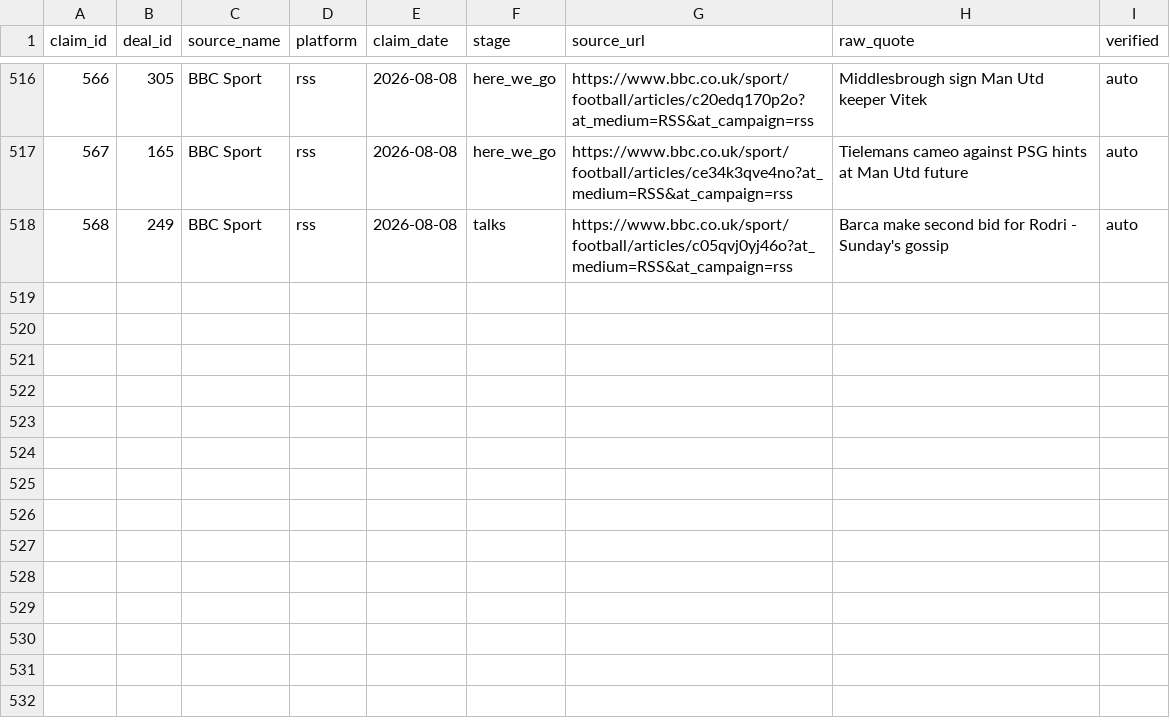
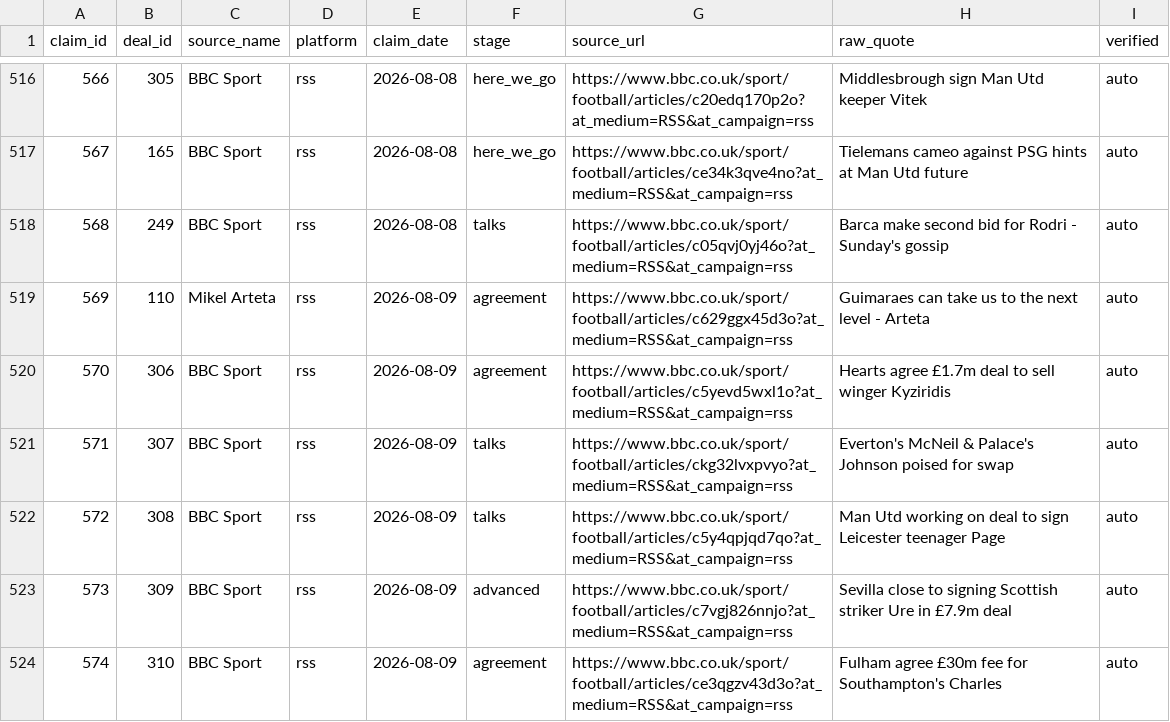
Before and after one commit to har27il/transfer-truth, a CSV file: ground-truth/journalist_claims.csv, drawn as a sheet; only a part is shown, gaps mark what is left out; the diff names each change by its address in the sheet, - before the commit and + after, or states it on an @@ line.

```diff
--- a/ground-truth/journalist_claims.csv
+++ b/ground-truth/journalist_claims.csv
+row 519: 569 | 110 | Mikel Arteta | rss | 2026-08-09 | agreement | https://www.bbc.co.uk/sport/football/articles/c629ggx45d3o?at_medium=RSS&at_campaign=rss | Guimaraes can take us to the next level - Arteta | auto
+row 520: 570 | 306 | BBC Sport | rss | 2026-08-09 | agreement | https://www.bbc.co.uk/sport/football/articles/c5yevd5wxl1o?at_medium=RSS&at_campaign=rss | Hearts agree £1.7m deal to sell winger Kyziridis | auto
+row 521: 571 | 307 | BBC Sport | rss | 2026-08-09 | talks | https://www.bbc.co.uk/sport/football/articles/ckg32lvxpvyo?at_medium=RSS&at_campaign=rss | Everton's McNeil & Palace's Johnson poised for swap | auto
+row 522: 572 | 308 | BBC Sport | rss | 2026-08-09 | talks | https://www.bbc.co.uk/sport/football/articles/c5y4qpjqd7qo?at_medium=RSS&at_campaign=rss | Man Utd working on deal to sign Leicester teenager Page | auto
+row 523: 573 | 309 | BBC Sport | rss | 2026-08-09 | advanced | https://www.bbc.co.uk/sport/football/articles/c7vgj826nnjo?at_medium=RSS&at_campaign=rss | Sevilla close to signing Scottish striker Ure in £7.9m deal | auto
+row 524: 574 | 310 | BBC Sport | rss | 2026-08-09 | agreement | https://www.bbc.co.uk/sport/football/articles/ce3qgzv43d3o?at_medium=RSS&at_campaign=rss | Fulham agree £30m fee for Southampton's Charles | auto
```
Also changed, not shown: ground-truth/deals.csv, 2 other files.
